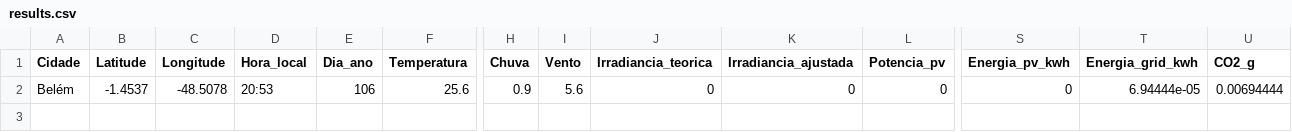
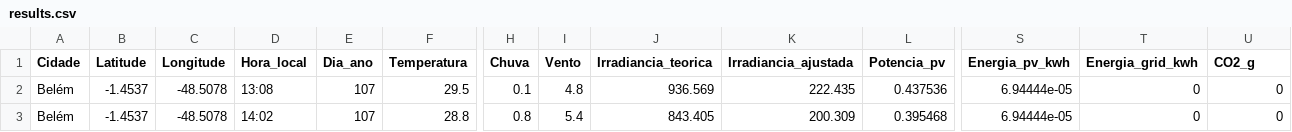
Before and after one commit to CAGDOJ/PV---First, a CSV file: pvfirst/build/results.csv, drawn as a sheet; only a part is shown, gaps mark what is left out; rows hold the shown columns only; the diff names each change by its address in the sheet, - before the commit and + after, or states it on an @@ line.

```diff
--- a/pvfirst/build/results.csv
+++ b/pvfirst/build/results.csv
-D2 (Hora_local): 20:53
+D2 (Hora_local): 13:08
-E2 (Dia_ano): 106
+E2 (Dia_ano): 107
-F2 (Temperatura): 25.6
+F2 (Temperatura): 29.5
-H2 (Chuva): 0.9
+H2 (Chuva): 0.1
-I2 (Vento): 5.6
+I2 (Vento): 4.8
-J2 (Irradiancia_teorica): 0
+J2 (Irradiancia_teorica): 936.569
-K2 (Irradiancia_ajustada): 0
+K2 (Irradiancia_ajustada): 222.435
-L2 (Potencia_pv): 0
+L2 (Potencia_pv): 0.437536
-S2 (Energia_pv_kwh): 0
+S2 (Energia_pv_kwh): 6.94444e-05
-T2 (Energia_grid_kwh): 6.94444e-05
+T2 (Energia_grid_kwh): 0
-U2 (CO2_g): 0.00694444
+U2 (CO2_g): 0
+row 3: Belém | -1.4537 | -48.5078 | 14:02 | 107 | 28.8 | 0.8 | 5.4 | 843.405 | 200.309 | 0.395468 | 6.94444e-05 | 0 | 0
```
Also changed, not shown: 1 other file.
